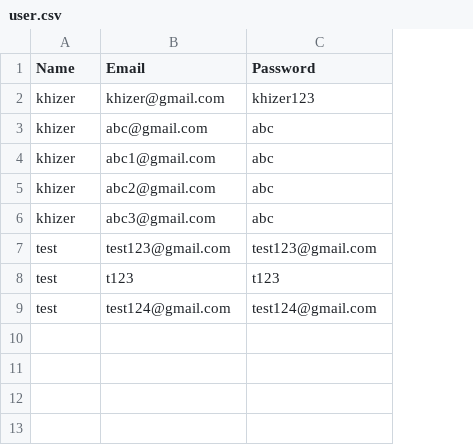
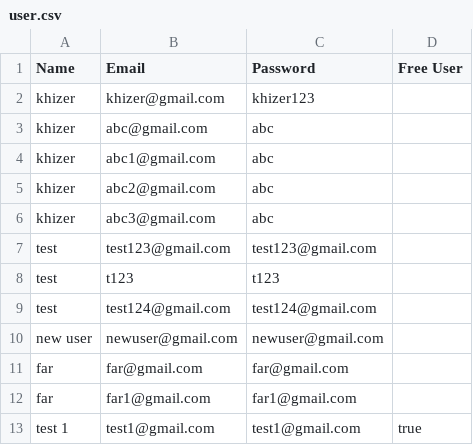
Before and after one commit to khizersh/my-rizq-backend, a CSV file: csv/user.csv, drawn as a sheet; the diff names each change by its address in the sheet, - before the commit and + after, or states it on an @@ line.

```diff
--- a/csv/user.csv
+++ b/csv/user.csv
+column D (Free User), empty
+row 10: new user | newuser@gmail.com | newuser@gmail.com
+row 11: far | far@gmail.com | far@gmail.com
+row 12: far | far1@gmail.com | far1@gmail.com
+row 13: test 1 | test1@gmail.com | test1@gmail.com | true
```
Also changed, not shown: 2 other files.
